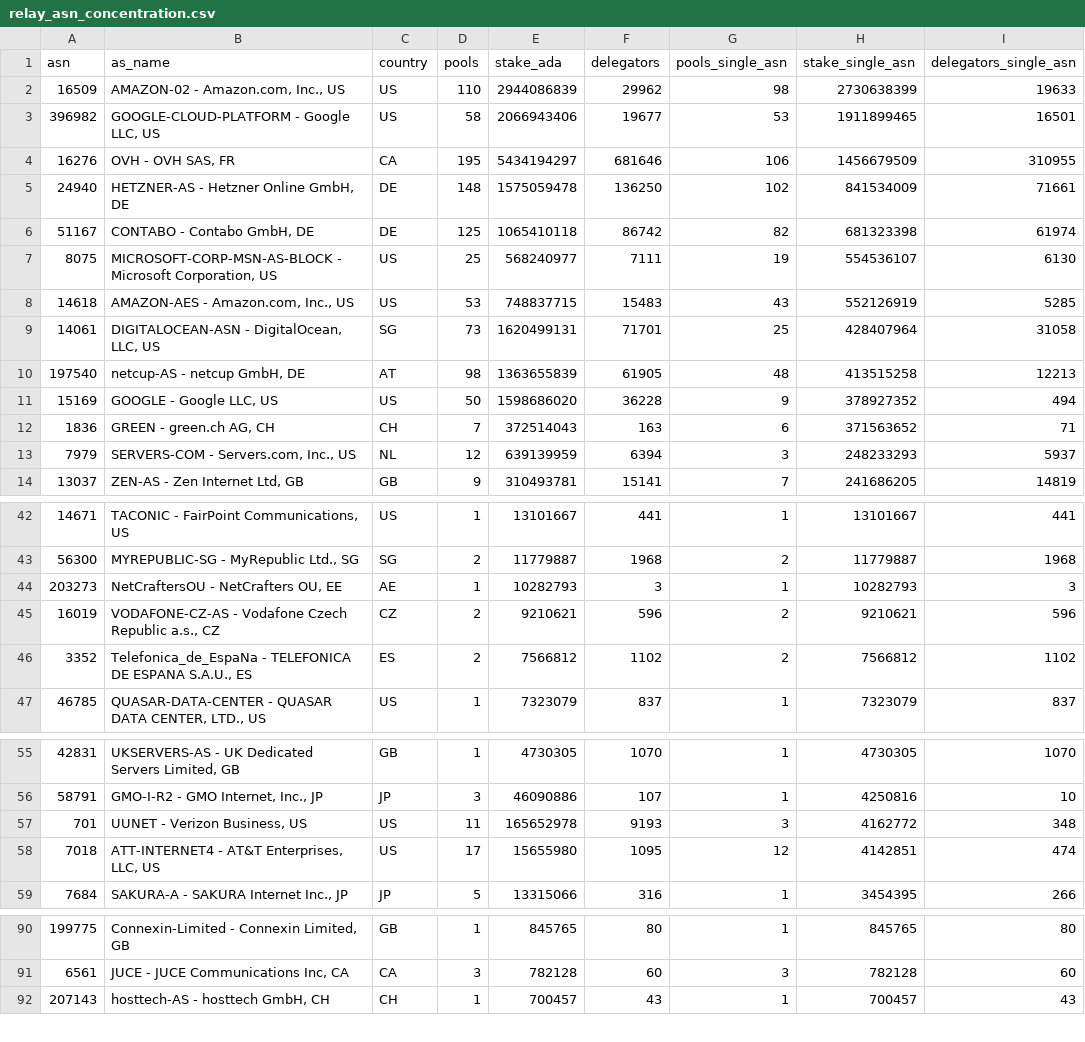
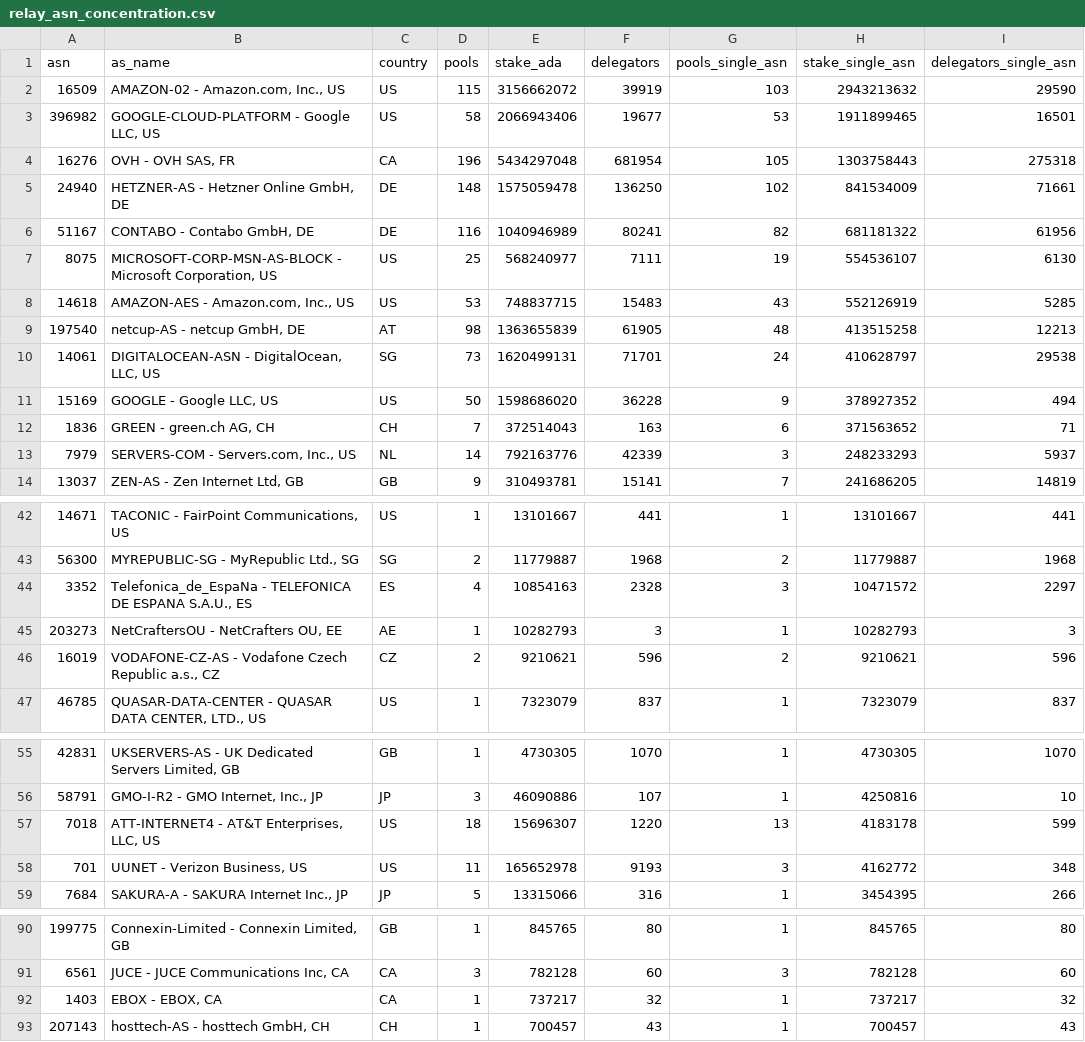
Before and after one commit to BEACNpool/ABCDE, a CSV file: data/small/relay_asn_concentration.csv, drawn as a sheet; only a part is shown, gaps mark what is left out; the diff covers the shown part only.

```diff
--- a/data/small/relay_asn_concentration.csv
+++ b/data/small/relay_asn_concentration.csv
@@ -1,14 +1,14 @@
 asn,as_name,country,pools,stake_ada,delegators,pools_single_asn,stake_single_asn,delegators_single_asn
-16509,"AMAZON-02 - Amazon.com, Inc., US",US,110,2944086839,29962,98,2730638399,19633
+16509,"AMAZON-02 - Amazon.com, Inc., US",US,115,3156662072,39919,103,2943213632,29590
 396982,"GOOGLE-CLOUD-PLATFORM - Google LLC, US",US,58,2066943406,19677,53,1911899465,16501
-16276,"OVH - OVH SAS, FR",CA,195,5434194297,681646,106,1456679509,310955
+16276,"OVH - OVH SAS, FR",CA,196,5434297048,681954,105,1303758443,275318
 24940,"HETZNER-AS - Hetzner Online GmbH, DE",DE,148,1575059478,136250,102,841534009,71661
-51167,"CONTABO - Contabo GmbH, DE",DE,125,1065410118,86742,82,681323398,61974
+51167,"CONTABO - Contabo GmbH, DE",DE,116,1040946989,80241,82,681181322,61956
 8075,"MICROSOFT-CORP-MSN-AS-BLOCK - Microsoft Corporation, US",US,25,568240977,7111,19,554536107,6130
 14618,"AMAZON-AES - Amazon.com, Inc., US",US,53,748837715,15483,43,552126919,5285
-14061,"DIGITALOCEAN-ASN - DigitalOcean, LLC, US",SG,73,1620499131,71701,25,428407964,31058
 197540,"netcup-AS - netcup GmbH, DE",AT,98,1363655839,61905,48,413515258,12213
+14061,"DIGITALOCEAN-ASN - DigitalOcean, LLC, US",SG,73,1620499131,71701,24,410628797,29538
 15169,"GOOGLE - Google LLC, US",US,50,1598686020,36228,9,378927352,494
 1836,"GREEN - green.ch AG, CH",CH,7,372514043,163,6,371563652,71
-7979,"SERVERS-COM - Servers.com, Inc., US",NL,12,639139959,6394,3,248233293,5937
+7979,"SERVERS-COM - Servers.com, Inc., US",NL,14,792163776,42339,3,248233293,5937
 13037,"ZEN-AS - Zen Internet Ltd, GB",GB,9,310493781,15141,7,241686205,14819
@@ -43,5 +43,5 @@ asn,as_name,country,pools,stake_ada,delegators,pools_single_asn,stake_single_asn
 56300,"MYREPUBLIC-SG - MyRepublic Ltd., SG",SG,2,11779887,1968,2,11779887,1968
+3352,"Telefonica_de_EspaNa - TELEFONICA DE ESPANA S.A.U., ES",ES,4,10854163,2328,3,10471572,2297
 203273,"NetCraftersOU - NetCrafters OU, EE",AE,1,10282793,3,1,10282793,3
 16019,"VODAFONE-CZ-AS - Vodafone Czech Republic a.s., CZ",CZ,2,9210621,596,2,9210621,596
-3352,"Telefonica_de_EspaNa - TELEFONICA DE ESPANA S.A.U., ES",ES,2,7566812,1102,2,7566812,1102
 46785,"QUASAR-DATA-CENTER - QUASAR DATA CENTER, LTD., US",US,1,7323079,837,1,7323079,837
@@ -56,4 +56,4 @@ asn,as_name,country,pools,stake_ada,delegators,pools_single_asn,stake_single_asn
 58791,"GMO-I-R2 - GMO Internet, Inc., JP",JP,3,46090886,107,1,4250816,10
+7018,"ATT-INTERNET4 - AT&T Enterprises, LLC, US",US,18,15696307,1220,13,4183178,599
 701,"UUNET - Verizon Business, US",US,11,165652978,9193,3,4162772,348
-7018,"ATT-INTERNET4 - AT&T Enterprises, LLC, US",US,17,15655980,1095,12,4142851,474
 7684,"SAKURA-A - SAKURA Internet Inc., JP",JP,5,13315066,316,1,3454395,266
@@ -91,2 +91,3 @@ asn,as_name,country,pools,stake_ada,delegators,pools_single_asn,stake_single_asn
 6561,"JUCE - JUCE Communications Inc, CA",CA,3,782128,60,3,782128,60
+1403,"EBOX - EBOX, CA",CA,1,737217,32,1,737217,32
 207143,"hosttech-AS - hosttech GmbH, CH",CH,1,700457,43,1,700457,43
```
Also changed, not shown: 4 added rows, 3 removed rows and 16 edited cells elsewhere in this file, data/small/relay_endpoint_status.csv, data/small/relay_pool_health.csv, 13 other files.
